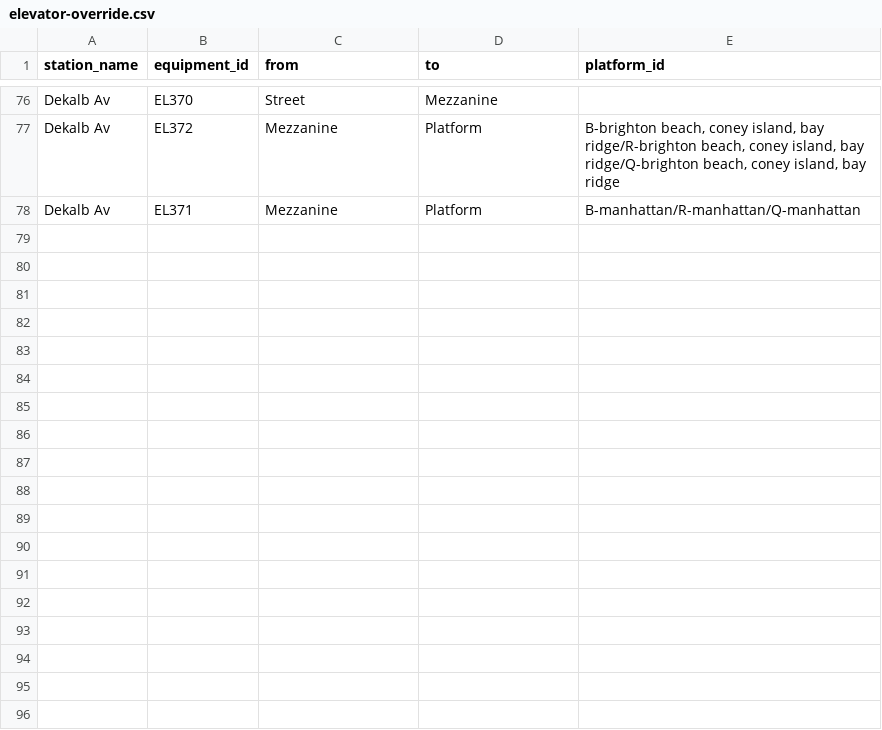
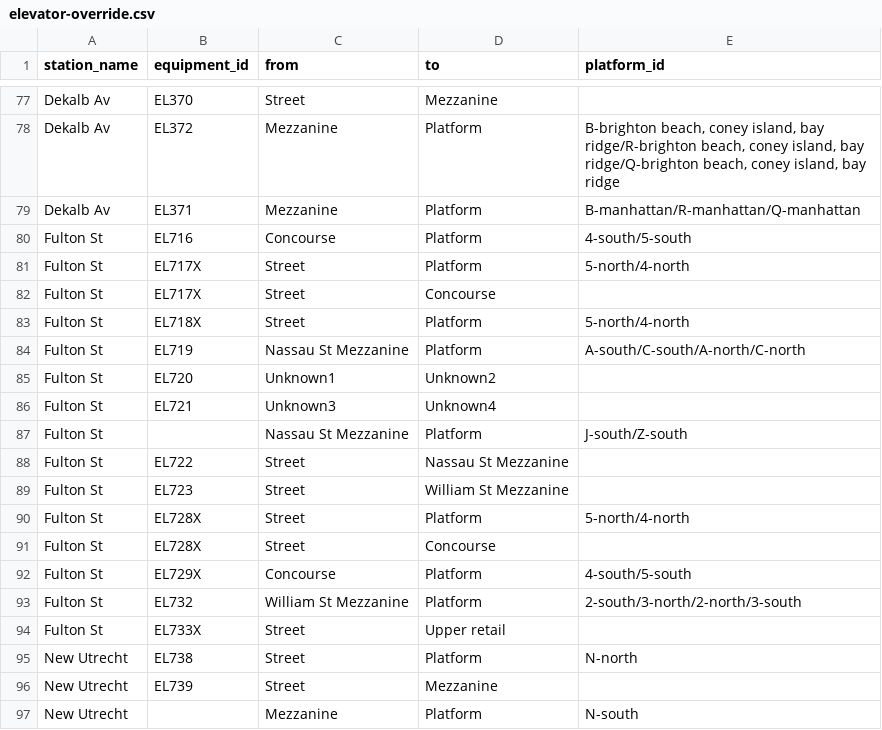
Before and after one commit to tsdataclinic/mta, a CSV file: data/raw/elevator-override.csv, drawn as a sheet; only a part is shown, gaps mark what is left out; the diff covers the shown part only.

Commit message:
Overrides for Fulton St, New Utrecht

```diff
--- a/data/raw/elevator-override.csv
+++ b/data/raw/elevator-override.csv
@@ -78 +79,19 @@ Dekalb Av,EL372,Mezzanine,Platform,"B-brighton beach, coney island, bay ridge/R-
 Dekalb Av,EL371,Mezzanine,Platform,B-manhattan/R-manhattan/Q-manhattan
+Fulton St,EL716,Concourse,Platform,4-south/5-south
+Fulton St,EL717X,Street,Platform,5-north/4-north
+Fulton St,EL717X,Street,Concourse
+Fulton St,EL718X,Street,Platform,5-north/4-north
+Fulton St,EL719,Nassau St Mezzanine,Platform,A-south/C-south/A-north/C-north
+Fulton St,EL720,Unknown1,Unknown2,
+Fulton St,EL721,Unknown3,Unknown4,
+Fulton St,,Nassau St Mezzanine,Platform,J-south/Z-south
+Fulton St,EL722,Street,Nassau St Mezzanine,
+Fulton St,EL723,Street,William St Mezzanine,
+Fulton St,EL728X,Street,Platform,5-north/4-north
+Fulton St,EL728X,Street,Concourse,
+Fulton St,EL729X,Concourse,Platform,4-south/5-south
+Fulton St,EL732,William St Mezzanine,Platform,2-south/3-north/2-north/3-south
+Fulton St,EL733X,Street,Upper retail,
+New Utrecht,EL738,Street,Platform,N-north
+New Utrecht,EL739,Street,Mezzanine
+New Utrecht,,Mezzanine,Platform,N-south
```
Also changed, not shown: 1 added row and 7 edited cells elsewhere in this file, data/processed/mta-elevators-graph.csv, 2 other files.
